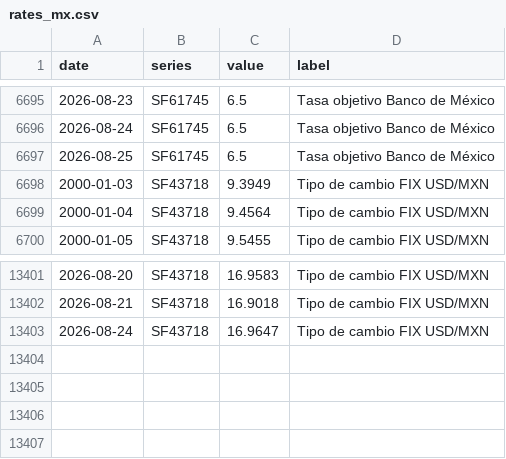
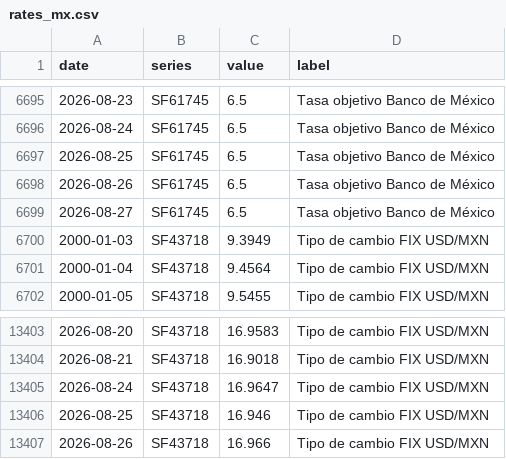
Before and after one commit to Urielledezma/GAPB-Risk-Analysis, a CSV file: data/processed/rates_mx.csv, drawn as a sheet; only a part is shown, gaps mark what is left out; the diff names each change by its address in the sheet, - before the commit and + after, or states it on an @@ line.

Commit message:
data: refresh the Banxico snapshot
Re-run of analysis/02_ingest_macro.R on 2026-08-27. The target rate and the
28-day TIIE pick up four further observations; the World Bank annual GDP series
came back byte-identical and is unchanged.

```diff
--- a/data/processed/rates_mx.csv
+++ b/data/processed/rates_mx.csv
+row 6698: 2026-08-26 | SF61745 | 6.5 | Tasa objetivo Banco de México
+row 6699: 2026-08-27 | SF61745 | 6.5 | Tasa objetivo Banco de México
+row 13406: 2026-08-25 | SF43718 | 16.946 | Tipo de cambio FIX USD/MXN
+row 13407: 2026-08-26 | SF43718 | 16.966 | Tipo de cambio FIX USD/MXN
```
